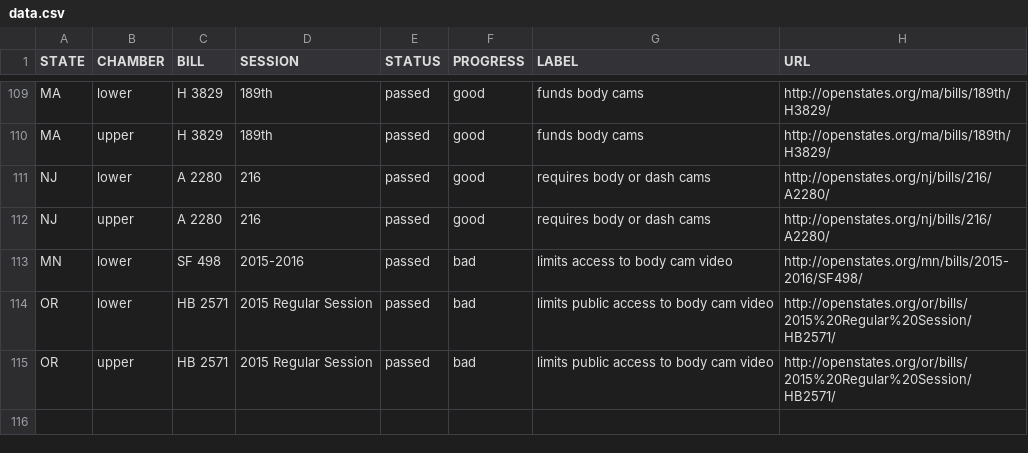
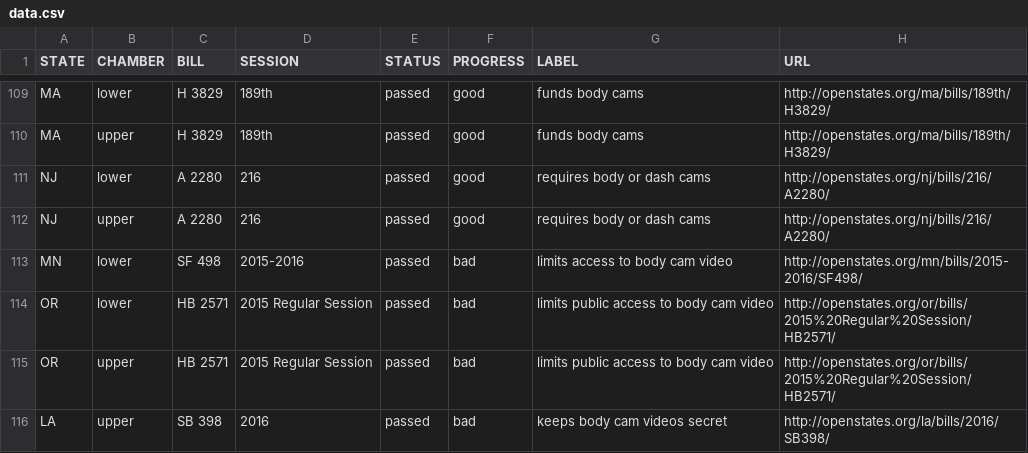
Before and after one commit to campaignzero/campaign-zero-widget, a CSV file: app/data.csv, drawn as a sheet; only a part is shown, gaps mark what is left out.

Commit message:
Update data.csv

```diff
--- a/app/data.csv
+++ b/app/data.csv
@@ -115 +115,2 @@ OR,lower,HB 2571,2015 Regular Session,passed,bad,limits public access to body ca
 OR,upper,HB 2571,2015 Regular Session,passed,bad,limits public access to body cam video,http://openstates.org/or/bills/2015%20Regular%20Session/HB2571/
+LA,upper,SB 398,2016,passed,bad,keeps body cam videos secret,http://openstates.org/la/bills/2016/SB398/
```
